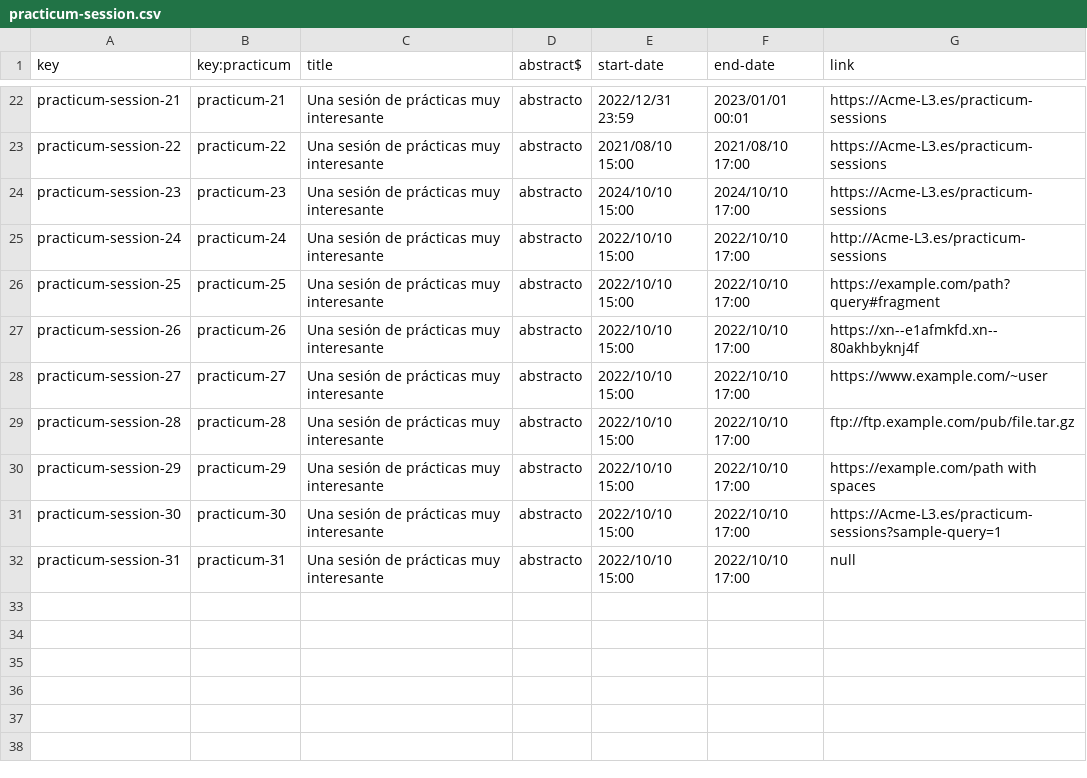
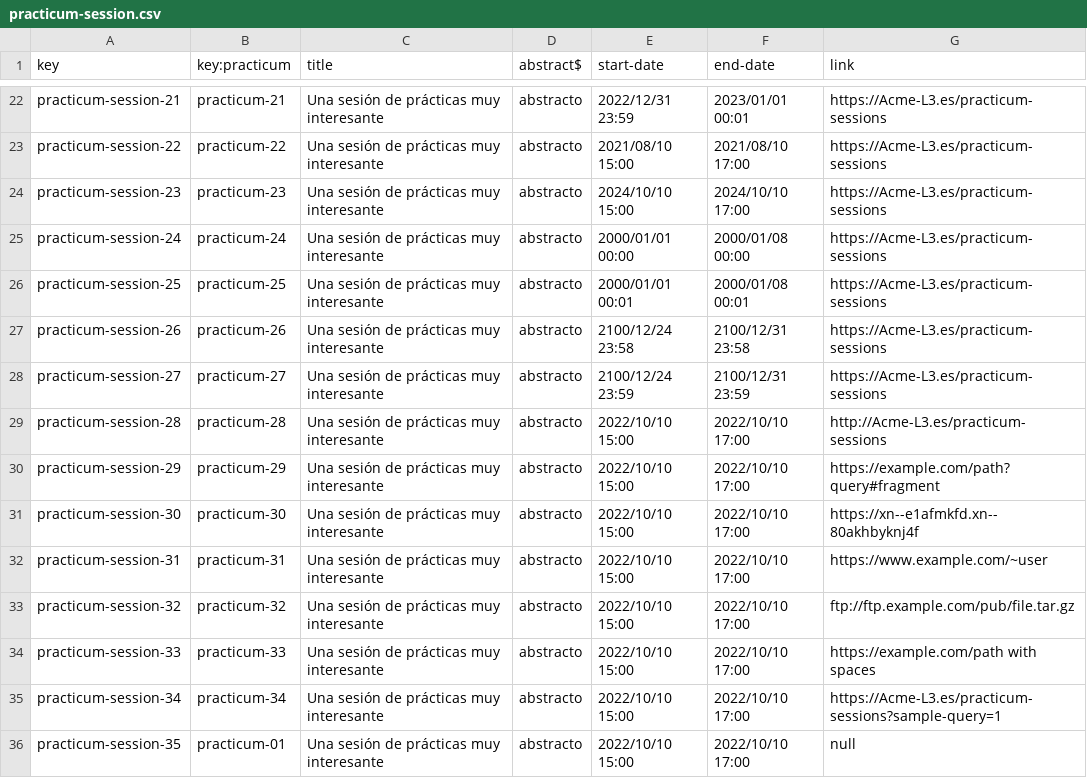
Before and after one commit to Miguel-Angel-Roldan-Garcia/Acme-L3, a CSV file: src/main/webapp/WEB-INF/resources/sample-data/practicum-session.csv, drawn as a sheet; only a part is shown, gaps mark what is left out.

```diff
--- a/src/main/webapp/WEB-INF/resources/sample-data/practicum-session.csv
+++ b/src/main/webapp/WEB-INF/resources/sample-data/practicum-session.csv
@@ -24,9 +24,13 @@ practicum-session-22,practicum-22,Una sesión de prácticas muy interesante,abst
 practicum-session-23,practicum-23,Una sesión de prácticas muy interesante,abstracto,2024/10/10 15:00,2024/10/10 17:00,https://Acme-L3.es/practicum-sessions
-practicum-session-24,practicum-24,Una sesión de prácticas muy interesante,abstracto,2022/10/10 15:00,2022/10/10 17:00,http://Acme-L3.es/practicum-sessions
-practicum-session-25,practicum-25,Una sesión de prácticas muy interesante,abstracto,2022/10/10 15:00,2022/10/10 17:00,https://example.com/path?query#fragment
-practicum-session-26,practicum-26,Una sesión de prácticas muy interesante,abstracto,2022/10/10 15:00,2022/10/10 17:00,https://xn--e1afmkfd.xn--80akhbyknj4f
-practicum-session-27,practicum-27,Una sesión de prácticas muy interesante,abstracto,2022/10/10 15:00,2022/10/10 17:00,https://www.example.com/~user
-practicum-session-28,practicum-28,Una sesión de prácticas muy interesante,abstracto,2022/10/10 15:00,2022/10/10 17:00,ftp://ftp.example.com/pub/file.tar.gz
-practicum-session-29,practicum-29,Una sesión de prácticas muy interesante,abstracto,2022/10/10 15:00,2022/10/10 17:00,https://example.com/path with spaces
-practicum-session-30,practicum-30,Una sesión de prácticas muy interesante,abstracto,2022/10/10 15:00,2022/10/10 17:00,https://Acme-L3.es/practicum-sessions?sample-query=1
-practicum-session-31,practicum-31,Una sesión de prácticas muy interesante,abstracto,2022/10/10 15:00,2022/10/10 17:00,null
+practicum-session-24,practicum-24,Una sesión de prácticas muy interesante,abstracto,2000/01/01 00:00,2000/01/08 00:00,https://Acme-L3.es/practicum-sessions
+practicum-session-25,practicum-25,Una sesión de prácticas muy interesante,abstracto,2000/01/01 00:01,2000/01/08 00:01,https://Acme-L3.es/practicum-sessions
+practicum-session-26,practicum-26,Una sesión de prácticas muy interesante,abstracto,2100/12/24 23:58,2100/12/31 23:58,https://Acme-L3.es/practicum-sessions
+practicum-session-27,practicum-27,Una sesión de prácticas muy interesante,abstracto,2100/12/24 23:59,2100/12/31 23:59,https://Acme-L3.es/practicum-sessions
+practicum-session-28,practicum-28,Una sesión de prácticas muy interesante,abstracto,2022/10/10 15:00,2022/10/10 17:00,http://Acme-L3.es/practicum-sessions
+practicum-session-29,practicum-29,Una sesión de prácticas muy interesante,abstracto,2022/10/10 15:00,2022/10/10 17:00,https://example.com/path?query#fragment
+practicum-session-30,practicum-30,Una sesión de prácticas muy interesante,abstracto,2022/10/10 15:00,2022/10/10 17:00,https://xn--e1afmkfd.xn--80akhbyknj4f
+practicum-session-31,practicum-31,Una sesión de prácticas muy interesante,abstracto,2022/10/10 15:00,2022/10/10 17:00,https://www.example.com/~user
+practicum-session-32,practicum-32,Una sesión de prácticas muy interesante,abstracto,2022/10/10 15:00,2022/10/10 17:00,ftp://ftp.example.com/pub/file.tar.gz
+practicum-session-33,practicum-33,Una sesión de prácticas muy interesante,abstracto,2022/10/10 15:00,2022/10/10 17:00,https://example.com/path with spaces
+practicum-session-34,practicum-34,Una sesión de prácticas muy interesante,abstracto,2022/10/10 15:00,2022/10/10 17:00,https://Acme-L3.es/practicum-sessions?sample-query=1
+practicum-session-35,practicum-01,Una sesión de prácticas muy interesante,abstracto,2022/10/10 15:00,2022/10/10 17:00,null
```
Also changed, not shown: src/main/webapp/WEB-INF/resources/initial-data/user-account.csv, src/main/webapp/WEB-INF/resources/sample-data/offer.csv, 3 other files.
